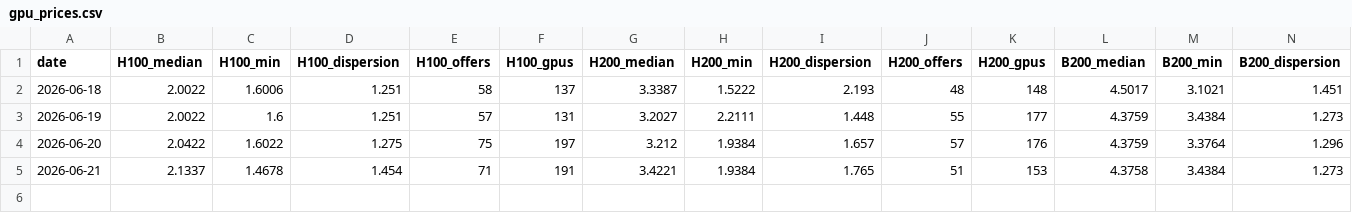
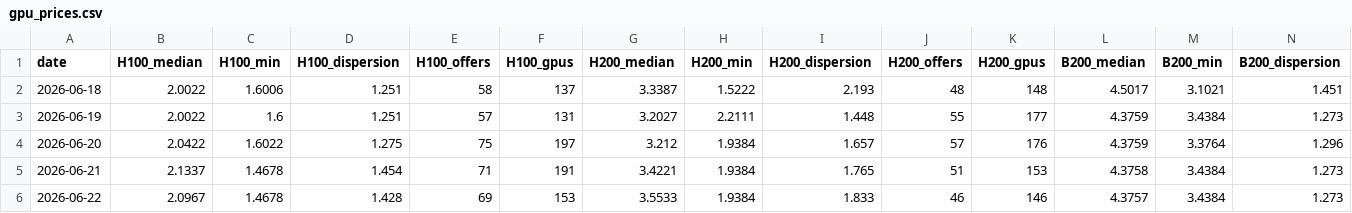
Before and after one commit to qqqqhuhu/gpu_monitor, a CSV file: data/gpu_prices.csv, drawn as a sheet; only a part is shown; rows hold the shown columns only; the diff names each change by its address in the sheet, - before the commit and + after, or states it on an @@ line.

```diff
--- a/data/gpu_prices.csv
+++ b/data/gpu_prices.csv
+row 6: 2026-06-22 | 2.0967 | 1.4678 | 1.428 | 69 | 153 | 3.5533 | 1.9384 | 1.833 | 46 | 146 | 4.3757 | 3.4384 | 1.273
```
Also changed, not shown: 1 other file.
